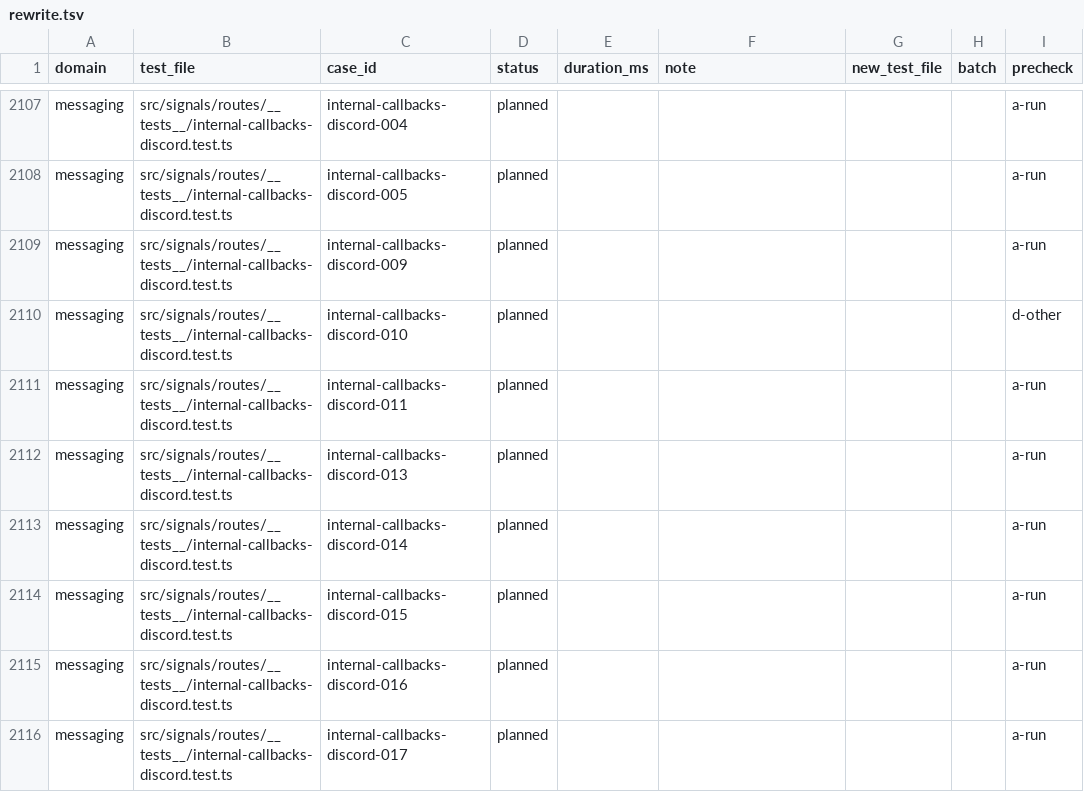
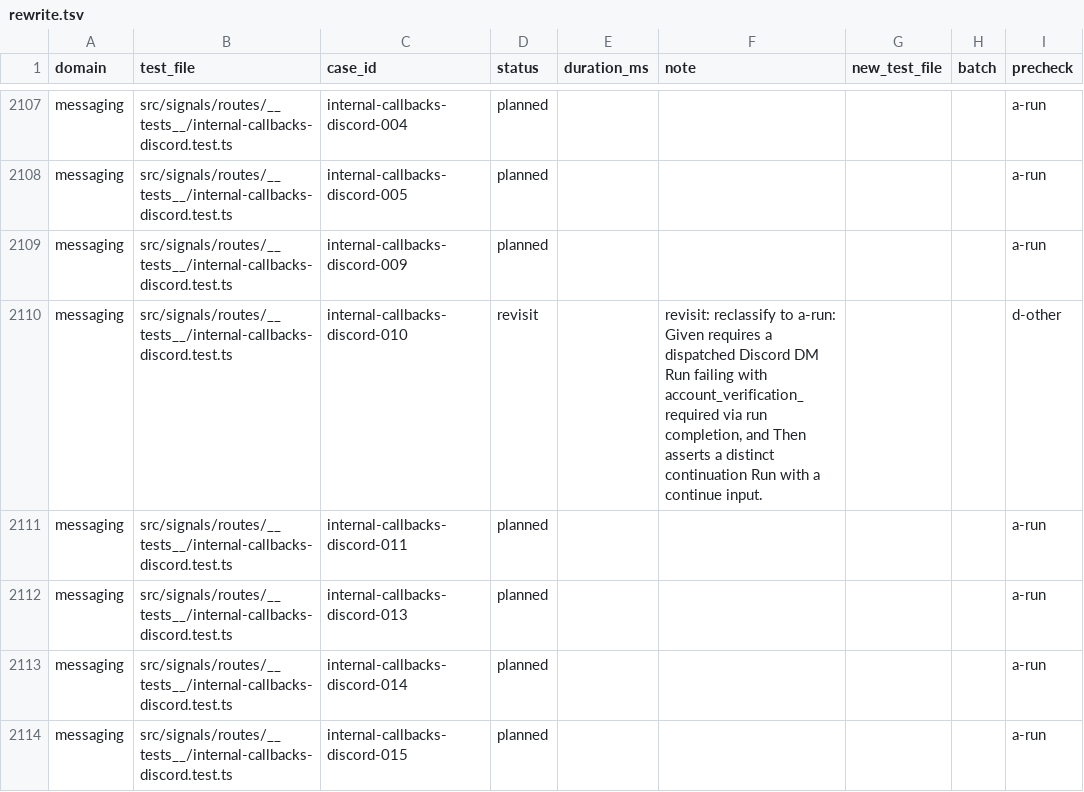
Before and after one commit to okou-ai/okou, a TSV file: turbo/apps/api/test-rebuild/rewrite.tsv, drawn as a sheet; only a part is shown, gaps mark what is left out; the shorter side is filled out with more unchanged rows.

```diff
--- a/turbo/apps/api/test-rebuild/rewrite.tsv
+++ b/turbo/apps/api/test-rebuild/rewrite.tsv
@@ -2109,3 +2109,3 @@ messaging	src/signals/routes/__tests__/internal-callbacks-discord.test.ts	intern
 messaging	src/signals/routes/__tests__/internal-callbacks-discord.test.ts	internal-callbacks-discord-009	planned					a-run
-messaging	src/signals/routes/__tests__/internal-callbacks-discord.test.ts	internal-callbacks-discord-010	planned					d-other
+messaging	src/signals/routes/__tests__/internal-callbacks-discord.test.ts	internal-callbacks-discord-010	revisit		revisit: reclassify to a-run: Given requires a dispatched Discord DM Run failing with account_verification_required via run completion, and Then asserts a distinct continuation Run with a continue input.			d-other
 messaging	src/signals/routes/__tests__/internal-callbacks-discord.test.ts	internal-callbacks-discord-011	planned					a-run
```
